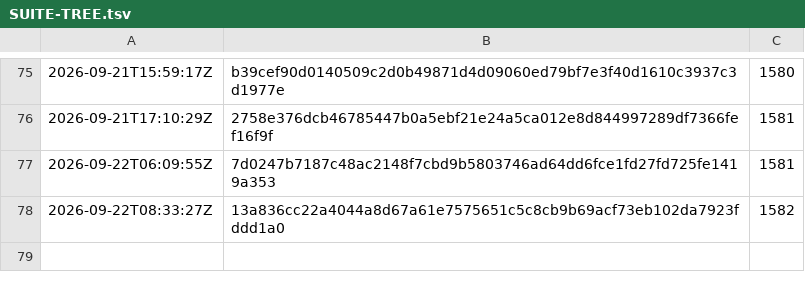
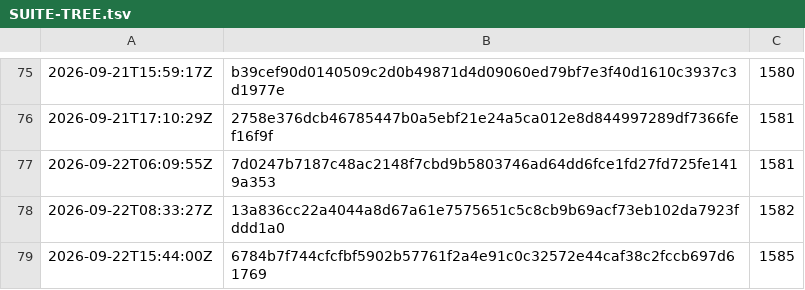
Before and after one commit to synarcai/genesis-corpus, a TSV file: reports/SUITE-TREE.tsv, drawn as a sheet; only a part is shown, gaps mark what is left out.

```diff
--- a/reports/SUITE-TREE.tsv
+++ b/reports/SUITE-TREE.tsv
@@ -78 +78,2 @@
 2026-09-22T08:33:27Z	13a836cc22a4044a8d67a61e7575651c5c8cb9b69acf73eb102da7923fddd1a0	1582
+2026-09-22T15:44:00Z	6784b7f744cfcfbf5902b57761f2a4e91c0c32572e44caf38c2fccb697d61769	1585
```
Also changed, not shown: datasets/COPIES.tsv, 5 other files.
